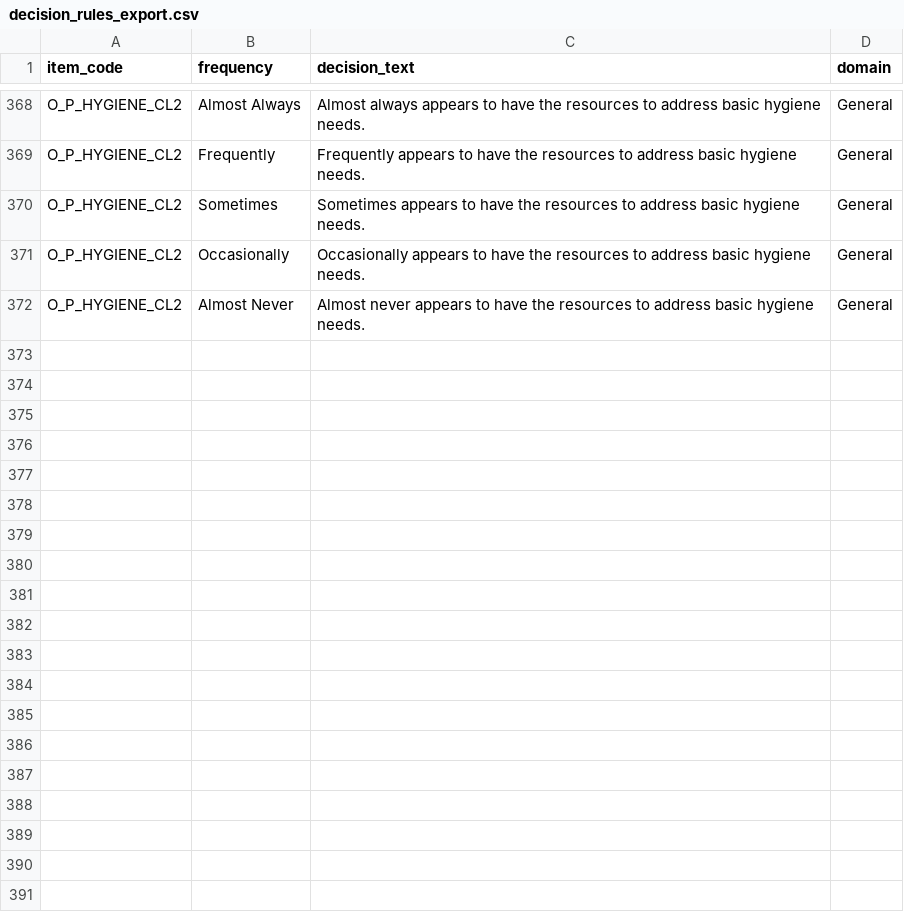
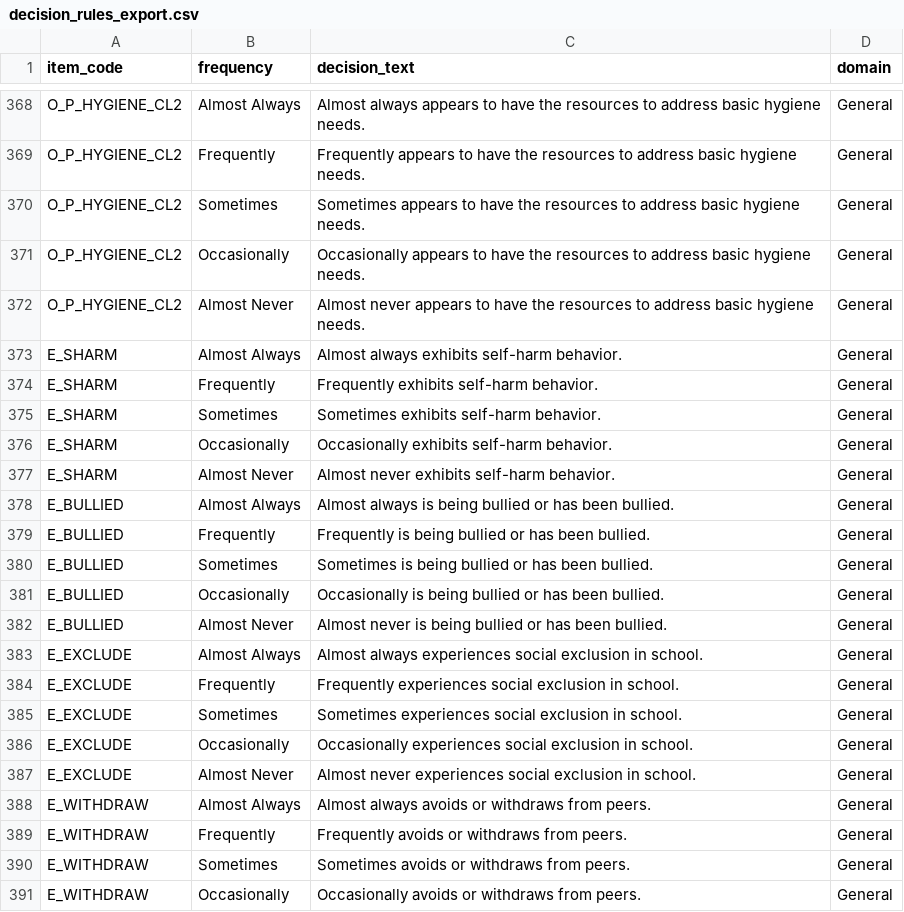
Before and after one commit to uconndxlab/ESSY-Database, a CSV file: essy-database/decision_rules_export.csv, drawn as a sheet; only a part is shown, gaps mark what is left out; the diff covers the shown part only; the diff names each change by its address in the sheet, - before the commit and + after, or states it on an @@ line.

Commit message:
Added essential items to decision rule and allowed them to get errored

```diff
--- a/essy-database/decision_rules_export.csv
+++ b/essy-database/decision_rules_export.csv
+row 373: E_SHARM | Almost Always | Almost always exhibits self-harm behavior. | General
+row 374: E_SHARM | Frequently | Frequently exhibits self-harm behavior. | General
+row 375: E_SHARM | Sometimes | Sometimes exhibits self-harm behavior. | General
+row 376: E_SHARM | Occasionally | Occasionally exhibits self-harm behavior. | General
+row 377: E_SHARM | Almost Never | Almost never exhibits self-harm behavior. | General
+row 378: E_BULLIED | Almost Always | Almost always is being bullied or has been bullied. | General
+row 379: E_BULLIED | Frequently | Frequently is being bullied or has been bullied. | General
+row 380: E_BULLIED | Sometimes | Sometimes is being bullied or has been bullied. | General
+row 381: E_BULLIED | Occasionally | Occasionally is being bullied or has been bullied. | General
+row 382: E_BULLIED | Almost Never | Almost never is being bullied or has been bullied. | General
+row 383: E_EXCLUDE | Almost Always | Almost always experiences social exclusion in school. | General
+row 384: E_EXCLUDE | Frequently | Frequently experiences social exclusion in school. | General
+row 385: E_EXCLUDE | Sometimes | Sometimes experiences social exclusion in school. | General
+row 386: E_EXCLUDE | Occasionally | Occasionally experiences social exclusion in school. | General
+row 387: E_EXCLUDE | Almost Never | Almost never experiences social exclusion in school. | General
+row 388: E_WITHDRAW | Almost Always | Almost always avoids or withdraws from peers. | General
+row 389: E_WITHDRAW | Frequently | Frequently avoids or withdraws from peers. | General
+row 390: E_WITHDRAW | Sometimes | Sometimes avoids or withdraws from peers. | General
+row 391: E_WITHDRAW | Occasionally | Occasionally avoids or withdraws from peers. | General
```
Also changed, not shown: 11 added rows elsewhere in this file, 1 other file.
